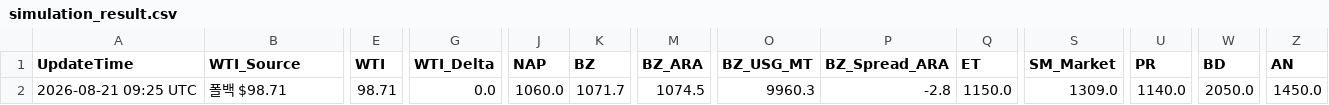
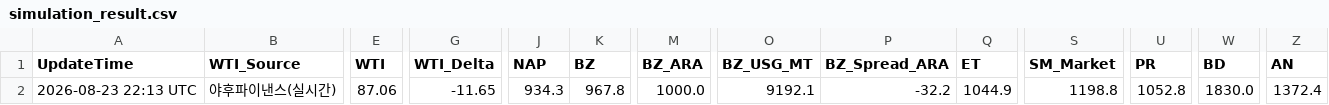
Before and after one commit to jskimlam/IRANWAR_Simulation, a CSV file: simulation_result.csv, drawn as a sheet; only a part is shown, gaps mark what is left out; the diff covers the shown part only; the diff names each change by its address in the sheet, - before the commit and + after, or states it on an @@ line.

```diff
--- a/simulation_result.csv
+++ b/simulation_result.csv
-A2 (UpdateTime): 2026-08-21 09:25 UTC
+A2 (UpdateTime): 2026-08-23 22:13 UTC
-B2 (WTI_Source): 폴백 $98.71
+B2 (WTI_Source): 야후파이낸스(실시간)
-E2 (WTI): 98.71
+E2 (WTI): 87.06
-G2 (WTI_Delta): 0.0
+G2 (WTI_Delta): -11.65
-J2 (NAP): 1060.0
+J2 (NAP): 934.3
-K2 (BZ): 1071.7
+K2 (BZ): 967.8
-M2 (BZ_ARA): 1074.5
+M2 (BZ_ARA): 1000.0
-O2 (BZ_USG_MT): 9960.3
+O2 (BZ_USG_MT): 9192.1
-P2 (BZ_Spread_ARA): -2.8
+P2 (BZ_Spread_ARA): -32.2
-Q2 (ET): 1150.0
+Q2 (ET): 1044.9
-S2 (SM_Market): 1309.0
+S2 (SM_Market): 1198.8
-U2 (PR): 1140.0
+U2 (PR): 1052.8
-W2 (BD): 2050.0
+W2 (BD): 1830.0
-Z2 (AN): 1450.0
+Z2 (AN): 1372.4
```
Also changed, not shown: 11 edited cells elsewhere in this file, 1 other file.
